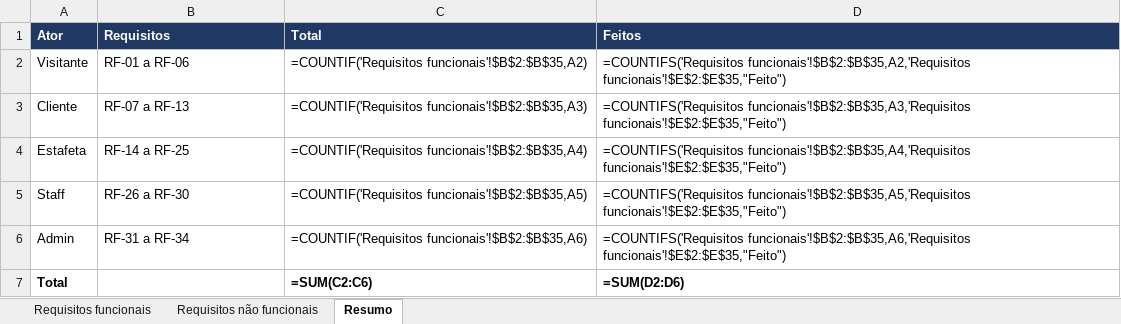
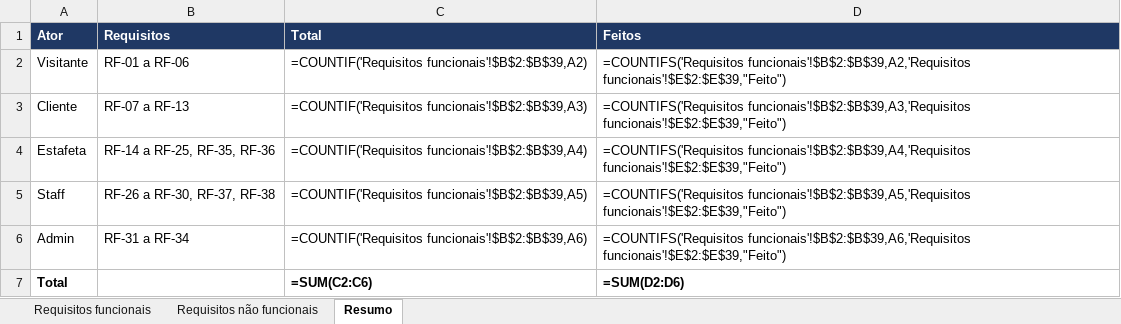
Before and after one commit to up202208622-cmd/EIS_2627-G02_MEEC, an Excel workbook: Docs/Requirements.xlsx, sheet Resumo, drawn as a sheet; values as stored, in another font and other column widths than the file's, no borders; formulas without a stored value are shown as written; the diff names each change by its address in the sheet, - before the commit and + after, or states it on an @@ line.

```diff
--- a/Docs/Requirements.xlsx (sheet Resumo)
+++ b/Docs/Requirements.xlsx (sheet Resumo)
-C2 (Total): =COUNTIF('Requisitos funcionais'!$B$2:$B$35,A2)
+C2 (Total): =COUNTIF('Requisitos funcionais'!$B$2:$B$39,A2)
-D2 (Feitos): =COUNTIFS('Requisitos funcionais'!$B$2:$B$35,A2,'Requisitos funcionais'!$E$2:$E$35,"Feito")
+D2 (Feitos): =COUNTIFS('Requisitos funcionais'!$B$2:$B$39,A2,'Requisitos funcionais'!$E$2:$E$39,"Feito")
-C3 (Total): =COUNTIF('Requisitos funcionais'!$B$2:$B$35,A3)
+C3 (Total): =COUNTIF('Requisitos funcionais'!$B$2:$B$39,A3)
-D3 (Feitos): =COUNTIFS('Requisitos funcionais'!$B$2:$B$35,A3,'Requisitos funcionais'!$E$2:$E$35,"Feito")
+D3 (Feitos): =COUNTIFS('Requisitos funcionais'!$B$2:$B$39,A3,'Requisitos funcionais'!$E$2:$E$39,"Feito")
-B4 (Requisitos): RF-14 a RF-25
+B4 (Requisitos): RF-14 a RF-25, RF-35, RF-36
-C4 (Total): =COUNTIF('Requisitos funcionais'!$B$2:$B$35,A4)
+C4 (Total): =COUNTIF('Requisitos funcionais'!$B$2:$B$39,A4)
-D4 (Feitos): =COUNTIFS('Requisitos funcionais'!$B$2:$B$35,A4,'Requisitos funcionais'!$E$2:$E$35,"Feito")
+D4 (Feitos): =COUNTIFS('Requisitos funcionais'!$B$2:$B$39,A4,'Requisitos funcionais'!$E$2:$E$39,"Feito")
-B5 (Requisitos): RF-26 a RF-30
+B5 (Requisitos): RF-26 a RF-30, RF-37, RF-38
-C5 (Total): =COUNTIF('Requisitos funcionais'!$B$2:$B$35,A5)
+C5 (Total): =COUNTIF('Requisitos funcionais'!$B$2:$B$39,A5)
-D5 (Feitos): =COUNTIFS('Requisitos funcionais'!$B$2:$B$35,A5,'Requisitos funcionais'!$E$2:$E$35,"Feito")
+D5 (Feitos): =COUNTIFS('Requisitos funcionais'!$B$2:$B$39,A5,'Requisitos funcionais'!$E$2:$E$39,"Feito")
-C6 (Total): =COUNTIF('Requisitos funcionais'!$B$2:$B$35,A6)
+C6 (Total): =COUNTIF('Requisitos funcionais'!$B$2:$B$39,A6)
-D6 (Feitos): =COUNTIFS('Requisitos funcionais'!$B$2:$B$35,A6,'Requisitos funcionais'!$E$2:$E$35,"Feito")
+D6 (Feitos): =COUNTIFS('Requisitos funcionais'!$B$2:$B$39,A6,'Requisitos funcionais'!$E$2:$E$39,"Feito")
```
Also changed, not shown: sheet Requisitos funcionais, 17 other files.
